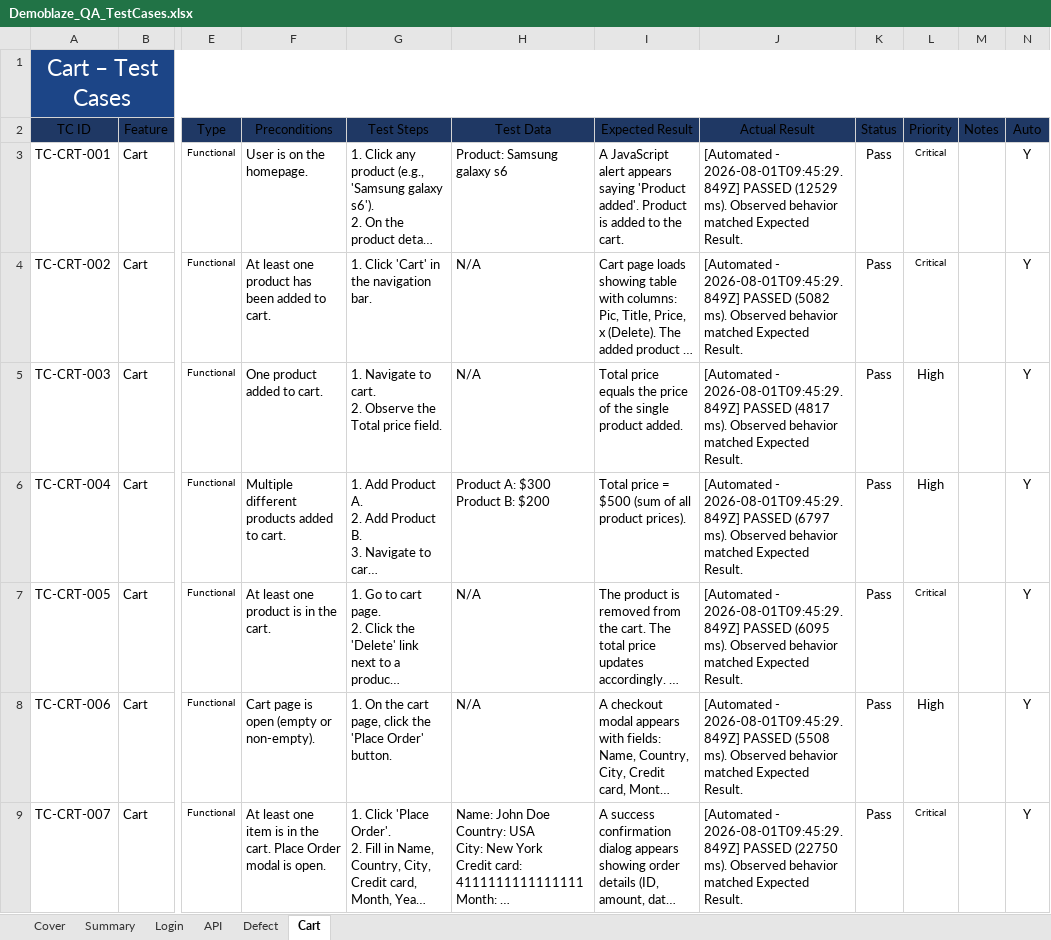
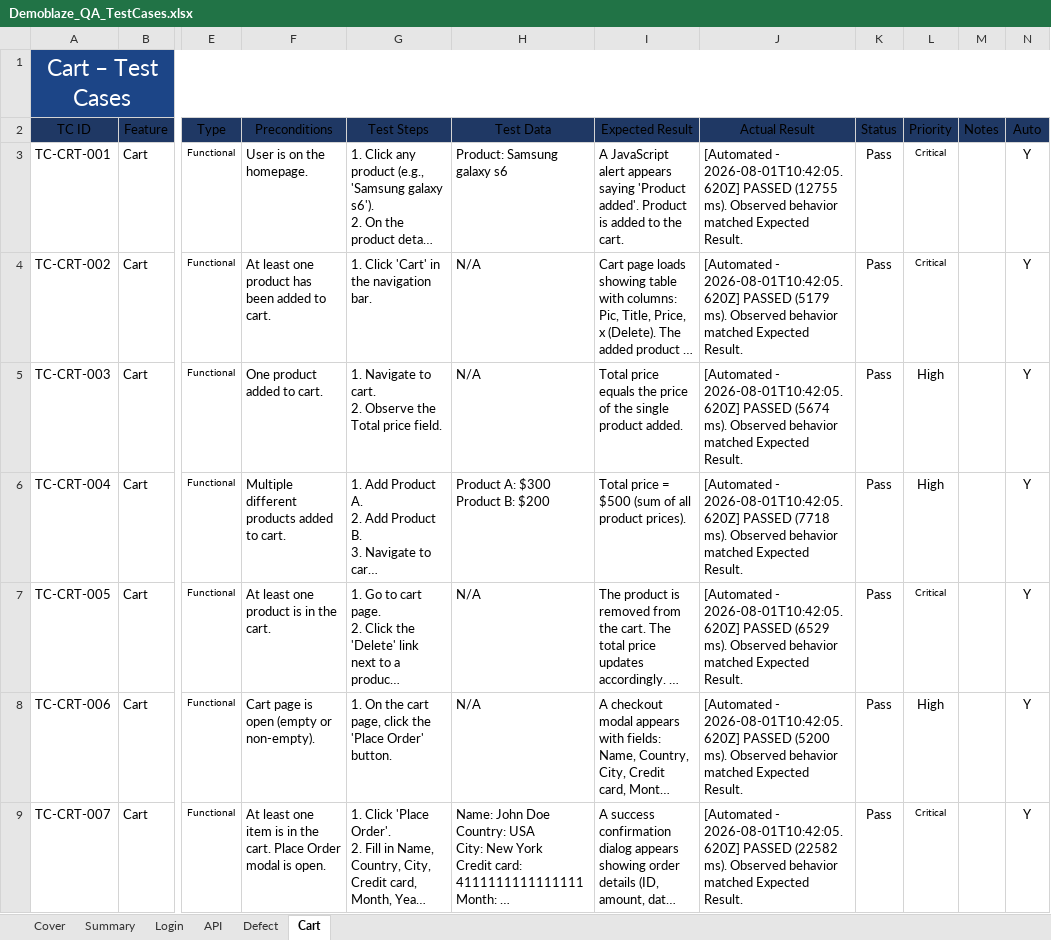
Before and after one commit to TrhmTan/demoblaze, an Excel workbook: inputdata/Demoblaze_QA_TestCases.xlsx, sheet Cart, drawn as a sheet; only a part is shown, gaps mark what is left out; long unchanged cells end in …; values as stored, in another font and other column widths than the file's, no borders; the diff covers the shown part only; the diff names each change by its address in the sheet, - before the commit and + after, or states it on an @@ line.

Commit message:
Final pre-push: TypeScript clean, sync run-003 results
tests/performance.spec.ts: added /// <reference types="node" /> for
clean tsc --noEmit (fs/path imports).

inputdata/Demoblaze_QA_TestCases.xlsx: synced from npm run sync:all
after run-003 (2026-08-01 10:42 UTC) - 140 cases executed, Defect
sheet: 16 defects (13 app + 3 test-infra).

reports/test-results/latest/results.json & archive/run-003/:
Latest evidence tracked for Defect sheet live TC-status refs
(96 pass / 42 fail / 2 skip, 1258s).

Working tree clean, no excluded files staged, ready for push.

```diff
--- a/inputdata/Demoblaze_QA_TestCases.xlsx (sheet Cart)
+++ b/inputdata/Demoblaze_QA_TestCases.xlsx (sheet Cart)
-J3 (Actual Result): [Automated - 2026-08-01T09:45:29.849Z] PASSED (12529 ms). Observed…
+J3 (Actual Result): [Automated - 2026-08-01T10:42:05.620Z] PASSED (12755 ms). Observed…
-J4 (Actual Result): [Automated - 2026-08-01T09:45:29.849Z] PASSED (5082 ms). Observed…
+J4 (Actual Result): [Automated - 2026-08-01T10:42:05.620Z] PASSED (5179 ms). Observed…
-J5 (Actual Result): [Automated - 2026-08-01T09:45:29.849Z] PASSED (4817 ms). Observed…
+J5 (Actual Result): [Automated - 2026-08-01T10:42:05.620Z] PASSED (5674 ms). Observed…
-J6 (Actual Result): [Automated - 2026-08-01T09:45:29.849Z] PASSED (6797 ms). Observed…
+J6 (Actual Result): [Automated - 2026-08-01T10:42:05.620Z] PASSED (7718 ms). Observed…
-J7 (Actual Result): [Automated - 2026-08-01T09:45:29.849Z] PASSED (6095 ms). Observed…
+J7 (Actual Result): [Automated - 2026-08-01T10:42:05.620Z] PASSED (6529 ms). Observed…
-J8 (Actual Result): [Automated - 2026-08-01T09:45:29.849Z] PASSED (5508 ms). Observed…
+J8 (Actual Result): [Automated - 2026-08-01T10:42:05.620Z] PASSED (5200 ms). Observed…
-J9 (Actual Result): [Automated - 2026-08-01T09:45:29.849Z] PASSED (22750 ms). Observed…
+J9 (Actual Result): [Automated - 2026-08-01T10:42:05.620Z] PASSED (22582 ms). Observed…
```
Also changed, not shown: 53 edited cells elsewhere in this sheet, sheet API, sheet Login, 2 other files.
